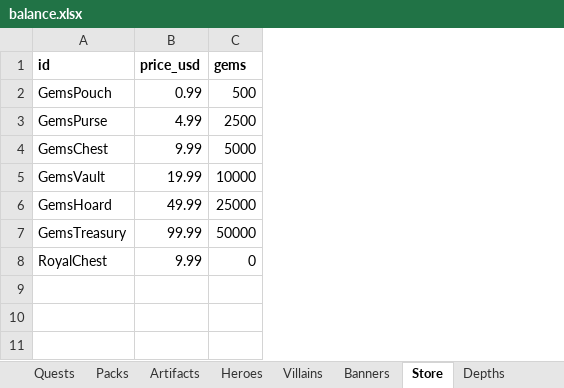
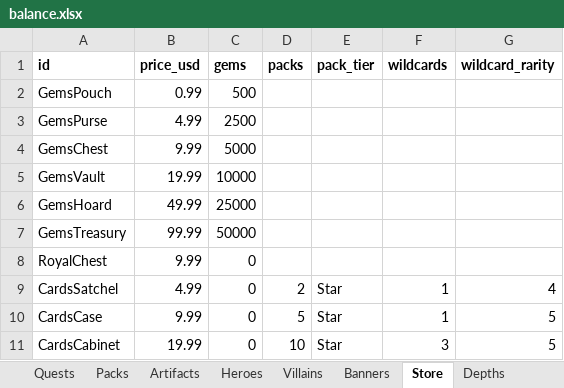
Before and after one commit to LadisCodi/kingdom, an Excel workbook: balance/balance.xlsx, sheet Store, drawn as a sheet; values as stored, in another font and other column widths than the file's, no borders; the diff names each change by its address in the sheet, - before the commit and + after, or states it on an @@ line.

```diff
--- a/balance/balance.xlsx (sheet Store)
+++ b/balance/balance.xlsx (sheet Store)
+column D (packs), empty
+column E (pack_tier), empty
+column F (wildcards), empty
+column G (wildcard_rarity), empty
+row 9: CardsSatchel | 4.99 | 0 | 2 | Star | 1 | 4
+row 10: CardsCase | 9.99 | 0 | 5 | Star | 1 | 5
+row 11: CardsCabinet | 19.99 | 0 | 10 | Star | 3 | 5
```
Also changed, not shown: sheet Settings, 13 other files.
